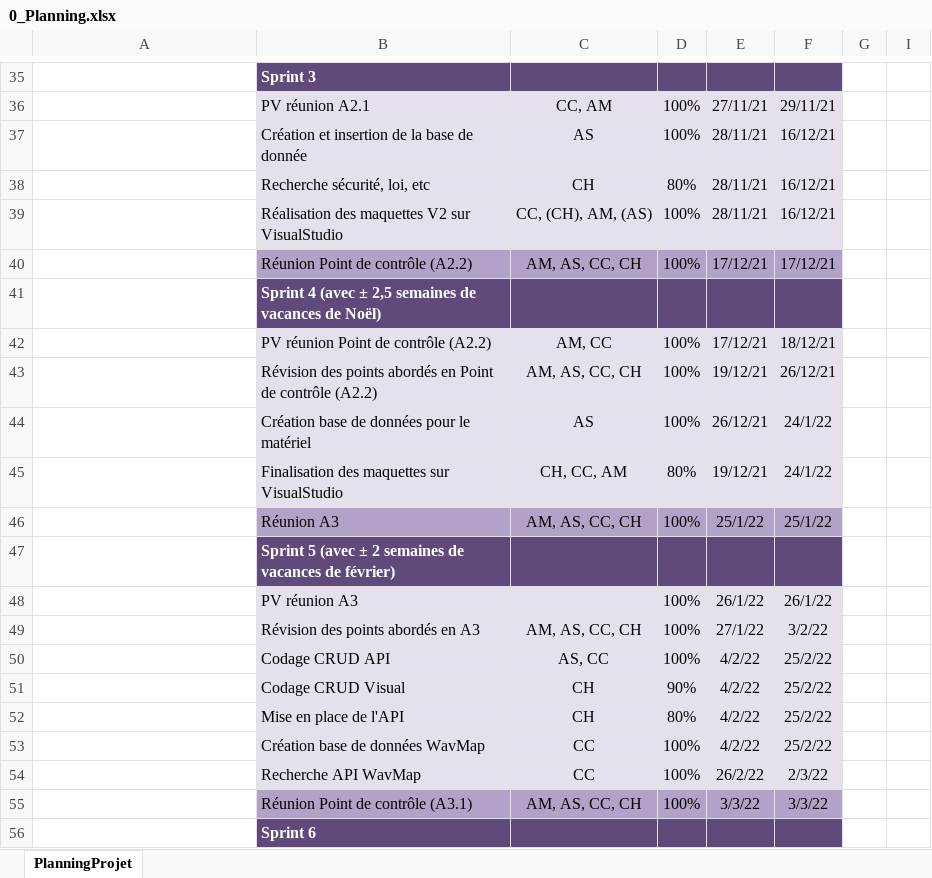
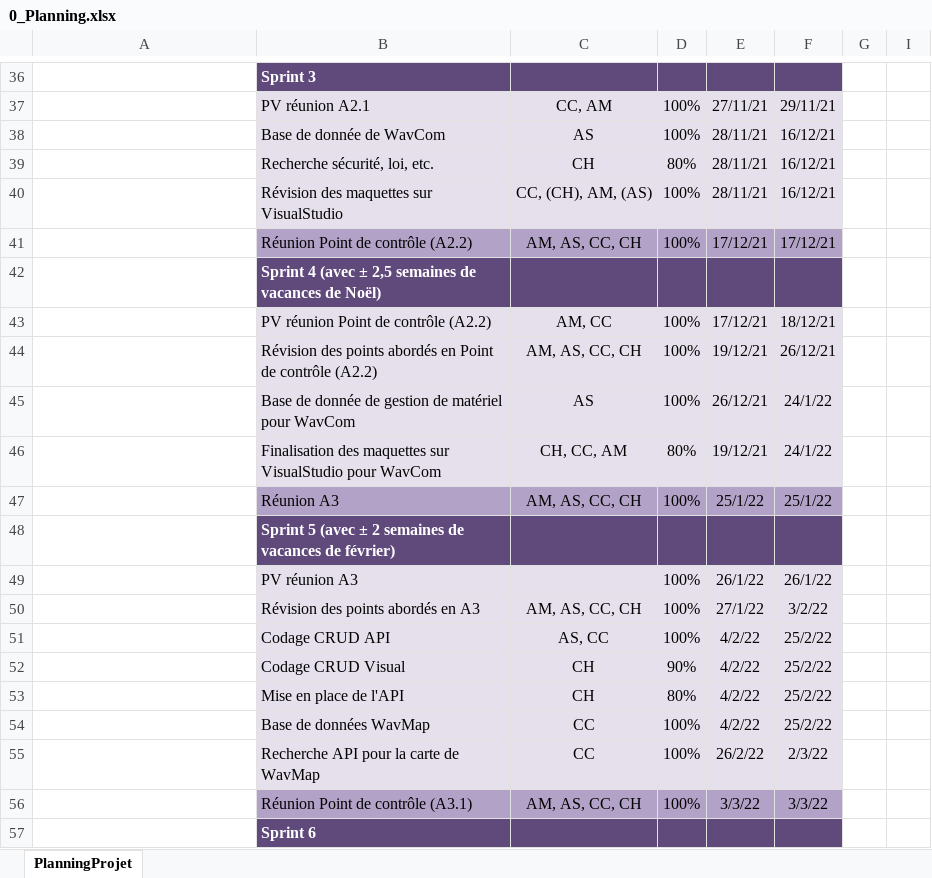
Before and after one commit to ConstantinHrrmn/WavContact, an Excel workbook: Documents/0_Planning.xlsx, sheet PlanningProjet, drawn as a sheet; only a part is shown, gaps mark what is left out; values as stored, in another font and other column widths than the file's, no borders; conditional formats not drawn; addresses are those after the commit; the diff covers the shown part only; the diff names each change by its address in the sheet, - before the commit and + after, or states it on an @@ line.

Commit message:
Maj planning contenu et product backlog

```diff
--- a/Documents/0_Planning.xlsx (sheet PlanningProjet)
+++ b/Documents/0_Planning.xlsx (sheet PlanningProjet)
-B38: Création et insertion de la base de donnée
+B38: Base de donnée de WavCom
-B39: Recherche sécurité, loi, etc
+B39: Recherche sécurité, loi, etc.
-B40: Réalisation des maquettes V2 sur VisualStudio
+B40: Révision des maquettes sur VisualStudio
-B45: Création base de données pour le matériel
+B45: Base de donnée de gestion de matériel pour WavCom
-B46: …sur VisualStudio
+B46: …sur VisualStudio pour WavCom
-B54: Création base de données WavMap
+B54: Base de données WavMap
-B55: Recherche API WavMap
+B55: Recherche API pour la carte de WavMap
```
Also changed, not shown: 2 added rows and 11 edited cells elsewhere in this sheet, formulas that keep their value, Documents/Scrum/Product_backlog.xlsx.
